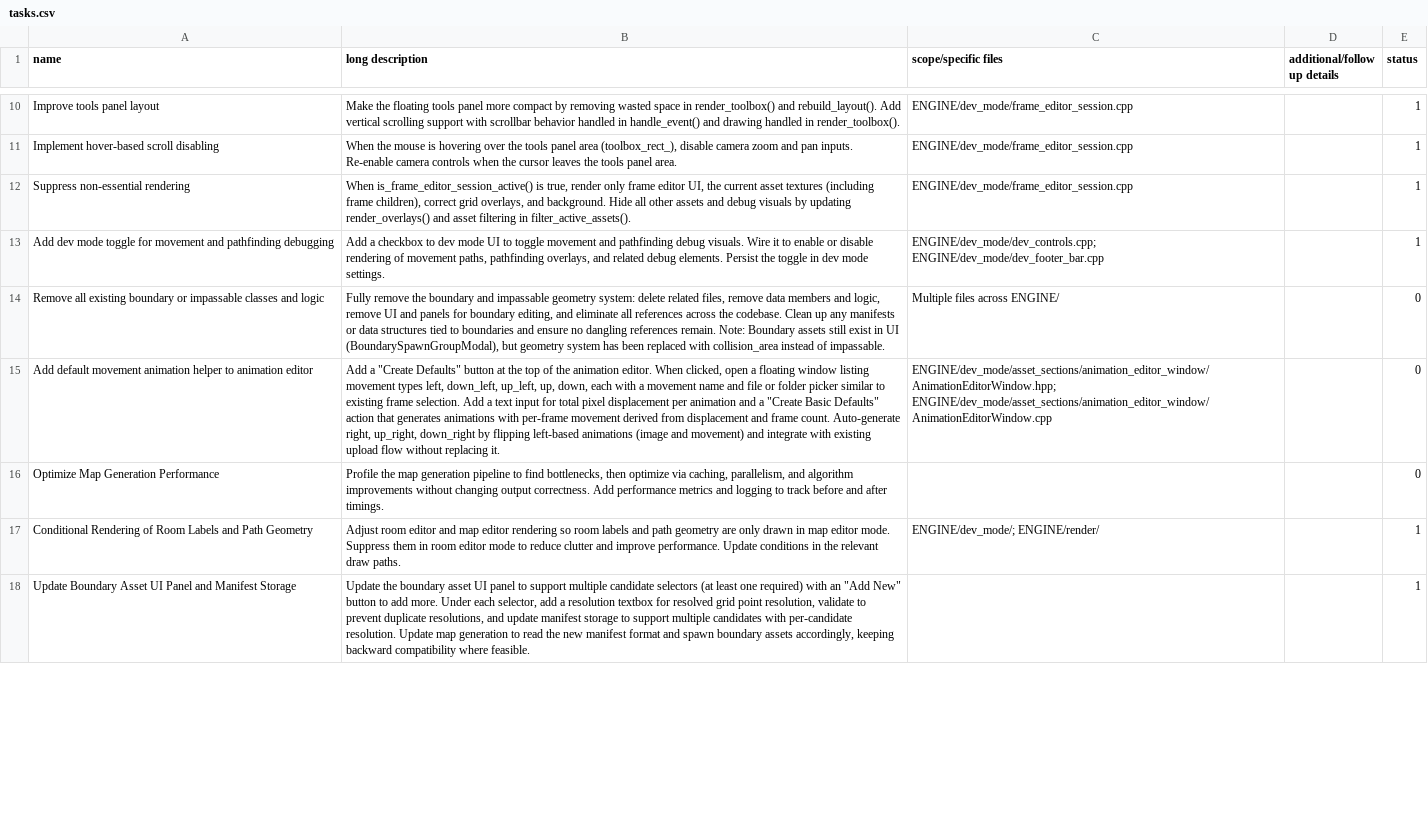
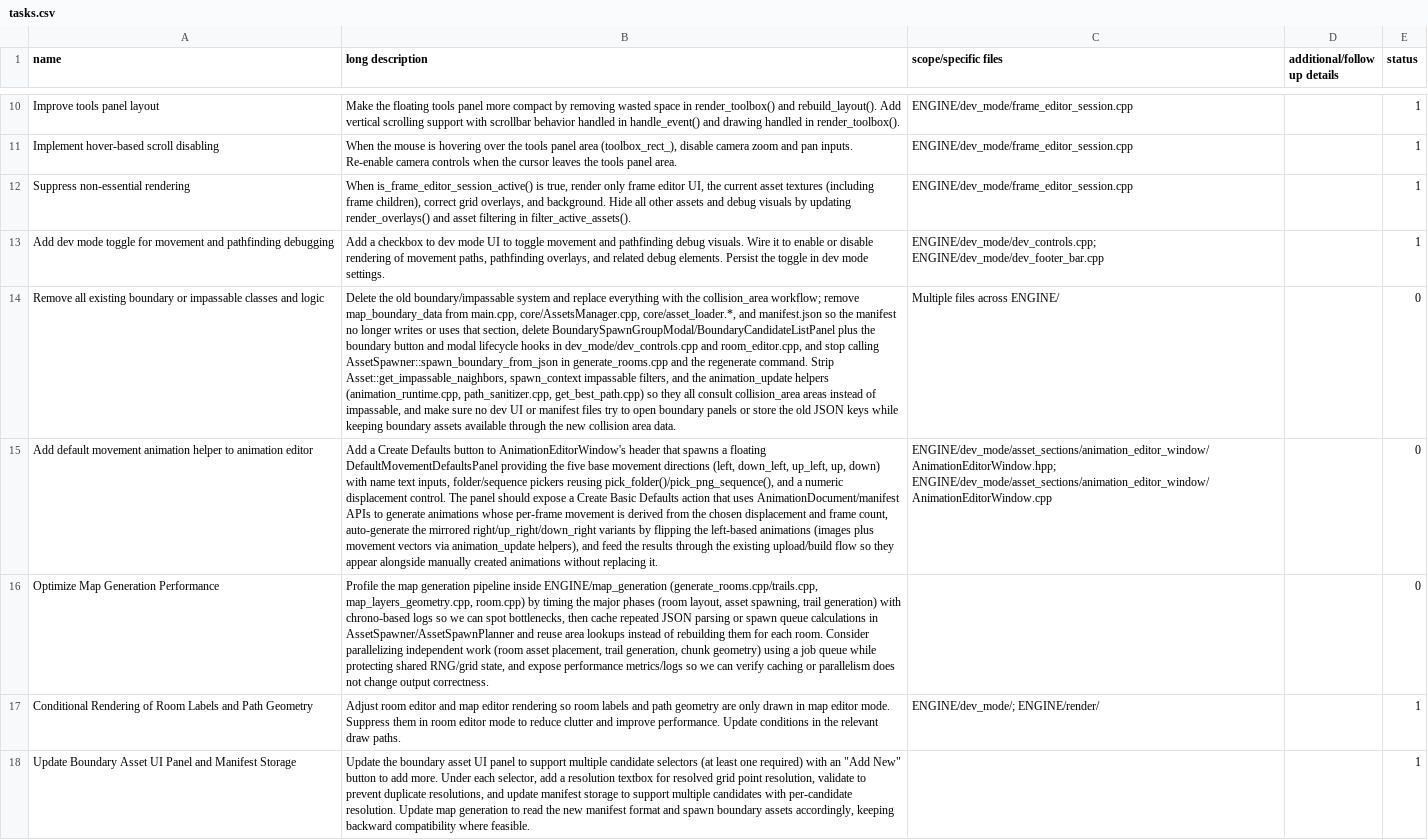
Before and after one commit to cabbabbage/ENGINE-2.0, a CSV file: tasks.csv, drawn as a sheet; only a part is shown, gaps mark what is left out; the diff covers the shown part only; the diff names each change by its address in the sheet, - before the commit and + after, or states it on an @@ line.

```diff
--- a/tasks.csv
+++ b/tasks.csv
-B14 (long description): Fully remove the boundary and impassable geometry system: delete related files, remove data members and logic, remove UI and panels for boundary editing, and eliminate all references across the codebase. Clean up any manifests or data structures tied to boundaries and ensure no dangling references remain. Note: Boundary assets still exist in UI (BoundarySpawnGroupModal), but geometry system has been replaced with collision_area instead of impassable.
+B14 (long description): Delete the old boundary/impassable system and replace everything with the collision_area workflow; remove map_boundary_data from main.cpp, core/AssetsManager.cpp, core/asset_loader.*, and manifest.json so the manifest no longer writes or uses that section, delete BoundarySpawnGroupModal/BoundaryCandidateListPanel plus the boundary button and modal lifecycle hooks in dev_mode/dev_controls.cpp and room_editor.cpp, and stop calling AssetSpawner::spawn_boundary_from_json in generate_rooms.cpp and the regenerate command. Strip Asset::get_impassable_naighbors, spawn_context impassable filters, and the animation_update helpers (animation_runtime.cpp, path_sanitizer.cpp, get_best_path.cpp) so they all consult collision_area areas instead of impassable, and make sure no dev UI or manifest files try to open boundary panels or store the old JSON keys while keeping boundary assets available through the new collision area data.
-B15 (long description): Add a "Create Defaults" button at the top of the animation editor. When clicked, open a floating window listing movement types left, down_left, up_left, up, down, each with a movement name and file or folder picker similar to existing frame selection. Add a text input for total pixel displacement per animation and a "Create Basic Defaults" action that generates animations with per-frame movement derived from displacement and frame count. Auto-generate right, up_right, down_right by flipping left-based animations (image and movement) and integrate with existing upload flow without replacing…
+B15 (long description): Add a Create Defaults button to AnimationEditorWindow's header that spawns a floating DefaultMovementDefaultsPanel providing the five base movement directions (left, down_left, up_left, up, down) with name text inputs, folder/sequence pickers reusing pick_folder()/pick_png_sequence(), and a numeric displacement control. The panel should expose a Create Basic Defaults action that uses AnimationDocument/manifest APIs to generate animations whose per-frame movement is derived from the chosen displacement and frame count, auto-generate the mirrored right/up_right/down_right variants by flipping the left-based animations (images plus movement vectors via animation_update helpers), and feed the results through the existing upload/build flow so they appear alongside manually created animations without replacing…
-B16 (long description): …generation pipeline to find bottlenecks, then optimize via caching, parallelism, and algorithm improvements without changing output correctness. Add performance metrics and logging to track before and after timings.
+B16 (long description): …generation pipeline inside ENGINE/map_generation (generate_rooms.cpp/trails.cpp, map_layers_geometry.cpp, room.cpp) by timing the major phases (room layout, asset spawning, trail generation) with chrono-based logs so we can spot bottlenecks, then cache repeated JSON parsing or spawn queue calculations in AssetSpawner/AssetSpawnPlanner and reuse area lookups instead of rebuilding them for each room. Consider parallelizing independent work (room asset placement, trail generation, chunk geometry) using a job queue while protecting shared RNG/grid state, and expose performance metrics/logs so we can verify caching or parallelism does not change output correctness.
```
Also changed, not shown: 1 removed row and 8 edited cells elsewhere in this file, 16 other files.
